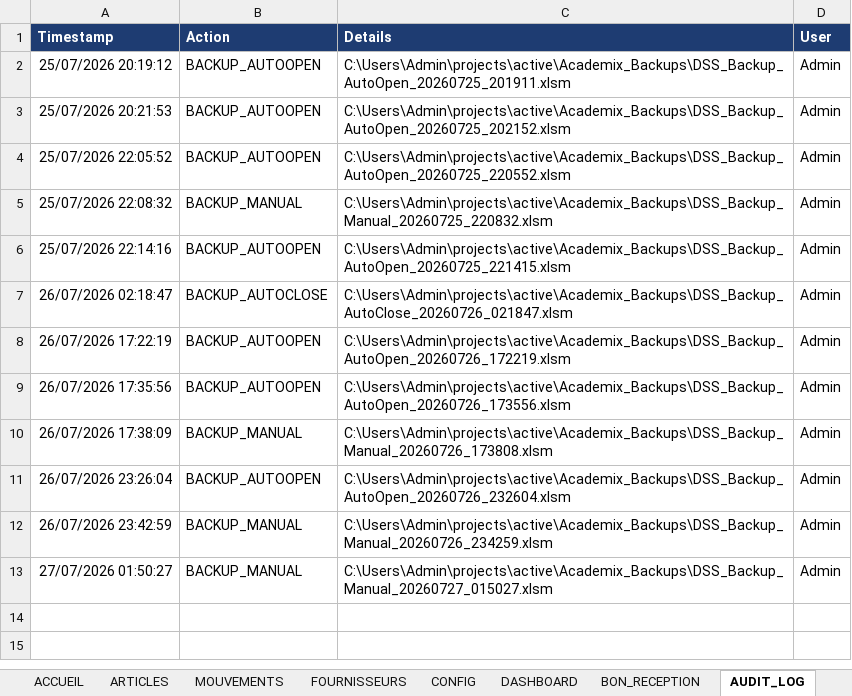
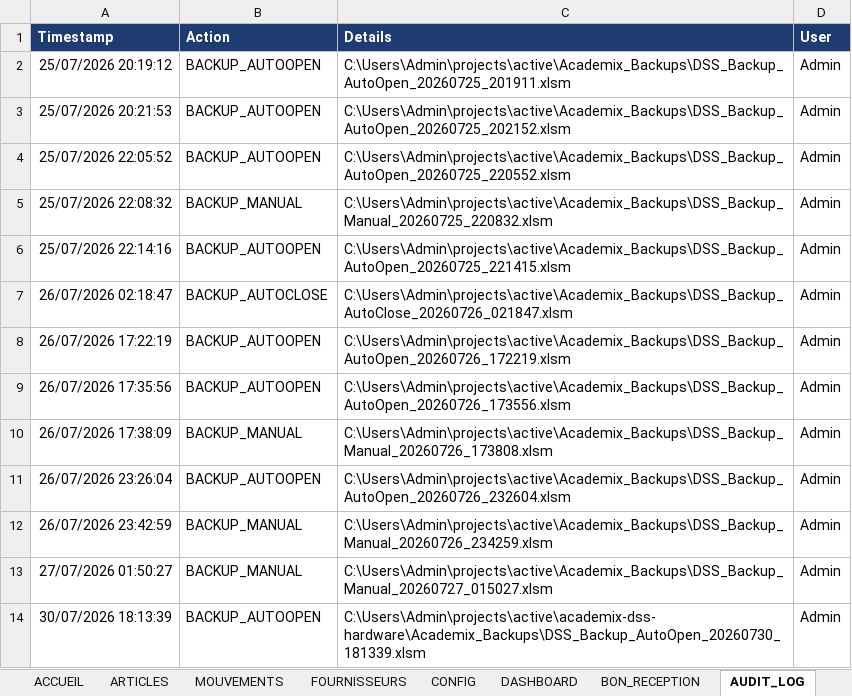
Before and after one commit to kamelmh/academix-dss-hardware, an Excel workbook: ERP_dss_v13.4_hardware_store.xlsm, sheet AUDIT_LOG, drawn as a sheet; values as stored, in another font and other column widths than the file's, no borders; the diff names each change by its address in the sheet, - before the commit and + after, or states it on an @@ line.

Commit message:
feat: branding modules, user guide, sellable package docs
- mod_Branding.bas: version info, about dialog, branding colors
- mod_Splash.bas: splash screen, loading indicators
- USER_GUIDE.md: comprehensive FR/EN user guide (14 sections)
- SELLABLE_PACKAGE.md: pricing tiers, distribution, support
- WEB_APP_CONVERSION.md: hybrid architecture plan
- Updated Excel with branding modules
- Added .gitignore for backups/temp files

```diff
--- a/ERP_dss_v13.4_hardware_store.xlsm (sheet AUDIT_LOG)
+++ b/ERP_dss_v13.4_hardware_store.xlsm (sheet AUDIT_LOG)
+row 14: 30/07/2026 18:13:39 | BACKUP_AUTOOPEN | C:\Users\Admin\projects\active\academix-dss-hardware\Academix_Backups\DSS_Backup_AutoOpen_20260730_181339.xlsm | Admin
```
Also changed, not shown: sheet CONFIG, 1 other file.
